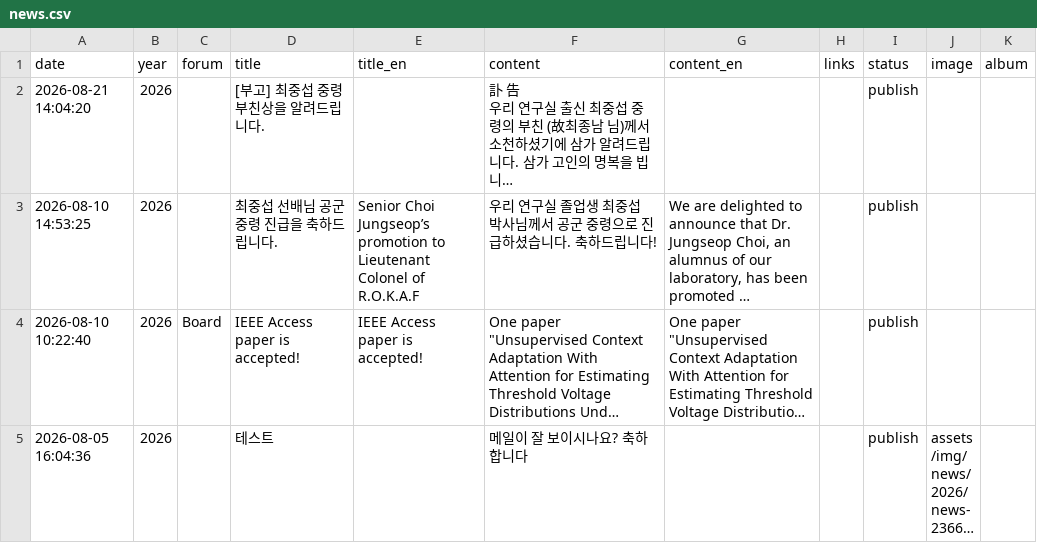
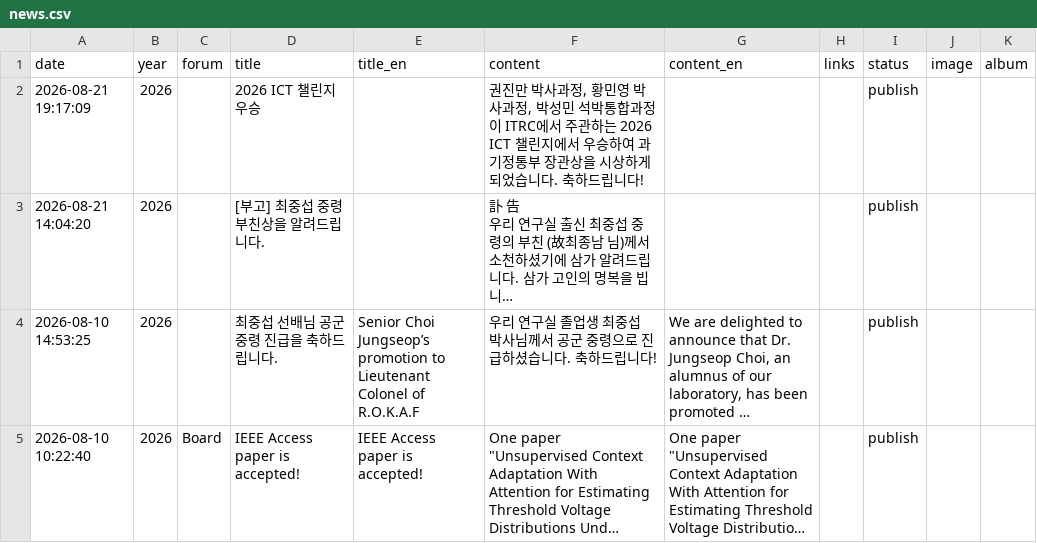
Before and after one commit to LIT-KAIST/LIT-KAIST.github.io, a CSV file: data/news.csv, drawn as a sheet; only a part is shown; the shorter side is filled out with more unchanged rows; long unchanged cells end in …; the diff names each change by its address in the sheet, - before the commit and + after, or states it on an @@ line.

Commit message:
Add News: 2026 ICT 챌린지 우승

```diff
--- a/data/news.csv
+++ b/data/news.csv
+row 2: 2026-08-21 19:17:09 | 2026 |  | 2026 ICT 챌린지 우승 |  | 권진만 박사과정, 황민영 박사과정, 박성민 석박통합과정이 ITRC에서 주관하는 2026 ICT 챌린지에서 우승하여 과기정통부 장관상을 시상하게 되었습니다. 축하드립니다! |  |  | publish
```
